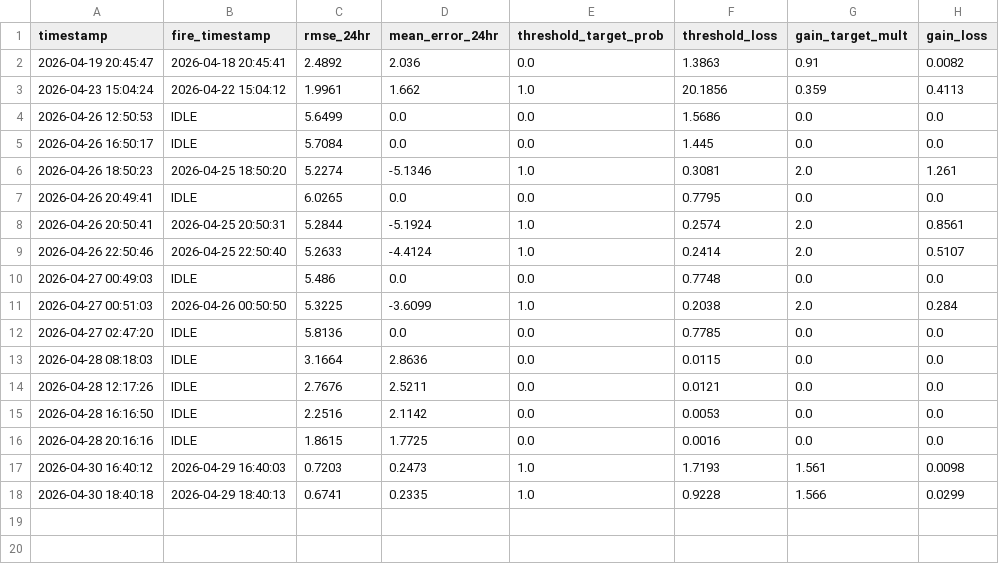
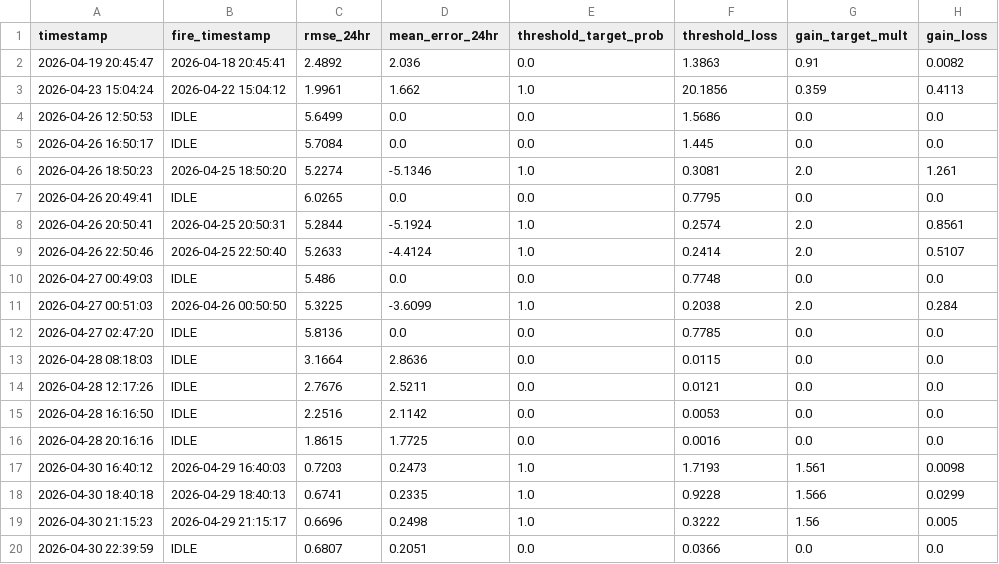
Before and after one commit to Snake54310/Soil_Water_Project, a CSV file: Project_Code/lstm_training_log.csv, drawn as a sheet; the diff names each change by its address in the sheet, - before the commit and + after, or states it on an @@ line.

```diff
--- a/Project_Code/lstm_training_log.csv
+++ b/Project_Code/lstm_training_log.csv
+row 19: 2026-04-30 21:15:23 | 2026-04-29 21:15:17 | 0.6696 | 0.2498 | 1.0 | 0.3222 | 1.56 | 0.005
+row 20: 2026-04-30 22:39:59 | IDLE | 0.6807 | 0.2051 | 0.0 | 0.0366 | 0.0 | 0.0
```
Also changed, not shown: Project_Code/gain_history_log.csv, Project_Code/lstm_changes_log.csv, 2 other files.
